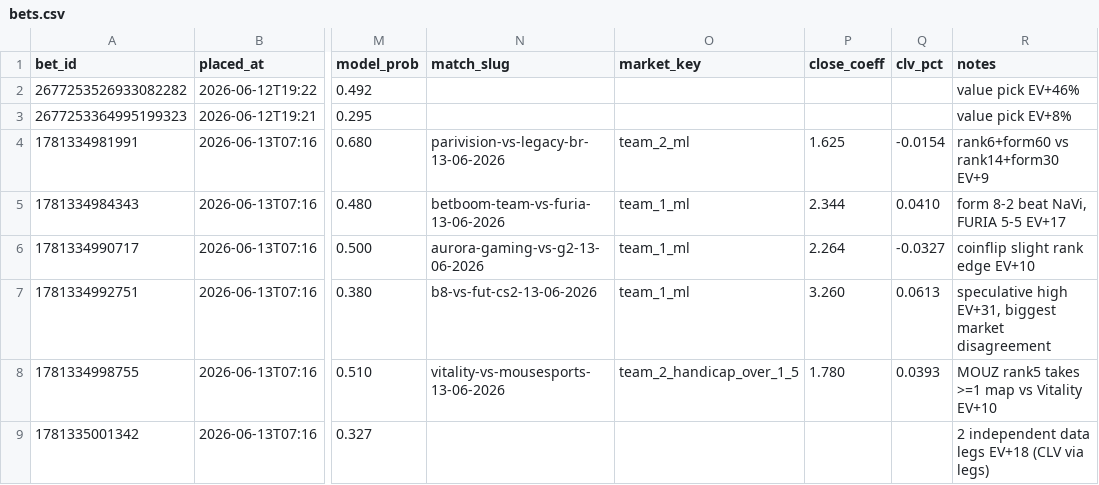
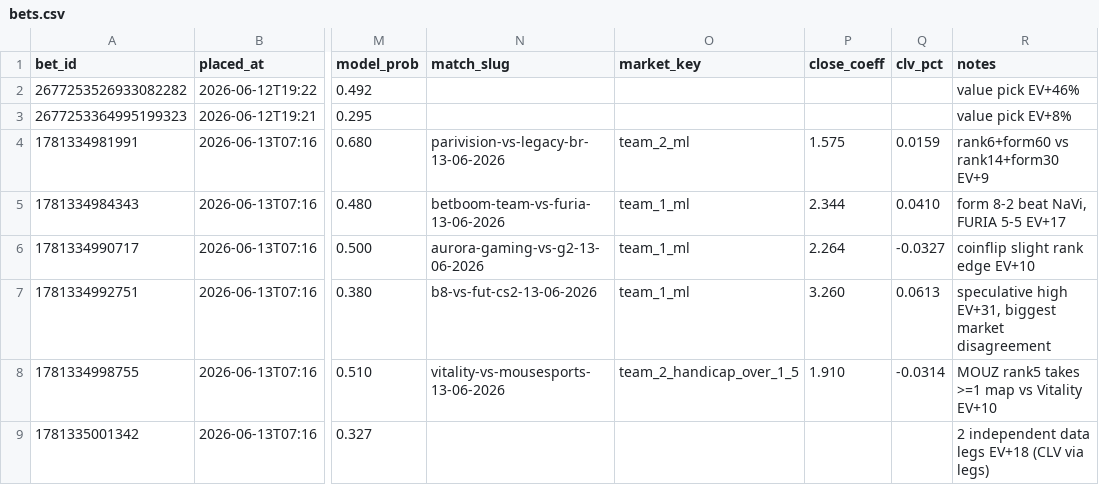
Before and after one commit to StratiiLabs/cs2-bets, a CSV file: bets.csv, drawn as a sheet; only a part is shown, gaps mark what is left out; the diff names each change by its address in the sheet, - before the commit and + after, or states it on an @@ line.

```diff
--- a/bets.csv
+++ b/bets.csv
-P4 (close_coeff): 1.625
+P4 (close_coeff): 1.575
-Q4 (clv_pct): -0.0154
+Q4 (clv_pct): 0.0159
-P8 (close_coeff): 1.780
+P8 (close_coeff): 1.910
-Q8 (clv_pct): 0.0393
+Q8 (clv_pct): -0.0314
```
